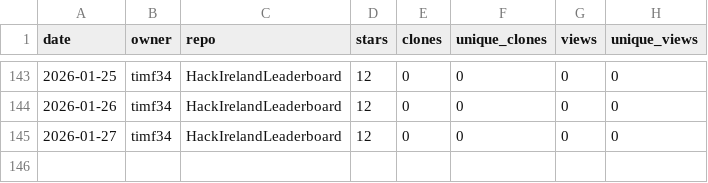
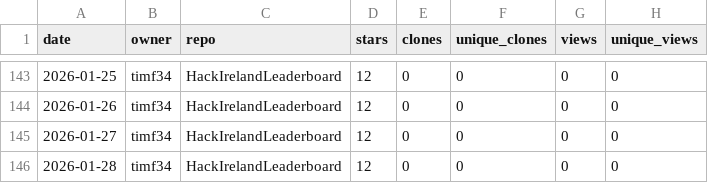
Before and after one commit to timf34/github-engagement-stats, a CSV file: data/timf34_HackIrelandLeaderboard.csv, drawn as a sheet; only a part is shown, gaps mark what is left out.

```diff
--- a/data/timf34_HackIrelandLeaderboard.csv
+++ b/data/timf34_HackIrelandLeaderboard.csv
@@ -145 +145,2 @@ date,owner,repo,stars,clones,unique_clones,views,unique_views
 2026-01-27,timf34,HackIrelandLeaderboard,12,0,0,0,0
+2026-01-28,timf34,HackIrelandLeaderboard,12,0,0,0,0
```
Also changed, not shown: data/timf34_ChatGPT-History-Search.csv, data/timf34_UnifiedOpenAccessArt.csv, 16 other files.
